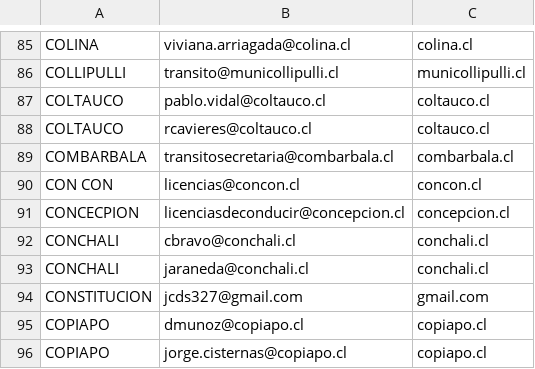
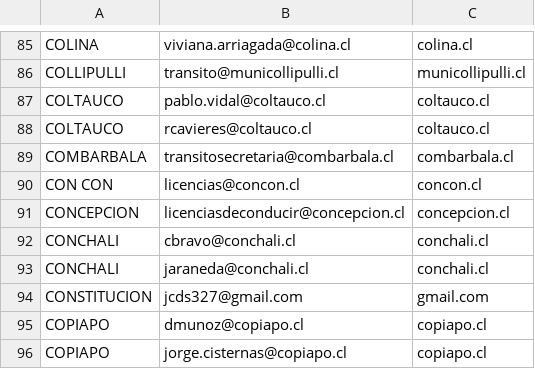
Before and after one commit to corsal2025/peticion-cambio-domicilio, a CSV file: data/comunas.csv, drawn as a sheet; only a part is shown, gaps mark what is left out.

Commit message:
fix(comunas): corrige CONCECPION a CONCEPCION y migra peticiones guardadas
Sin migrar la base, la proxima importacion calzaba con el nombre corregido,
no encontraba la clave (Rut, Comuna) y creaba un duplicado que se volveria
a enviar a la comuna.

```diff
--- a/data/comunas.csv
+++ b/data/comunas.csv
@@ -90,3 +90,3 @@
 "CON CON","licencias@concon.cl","concon.cl"
-"CONCECPION","licenciasdeconducir@concepcion.cl","concepcion.cl"
+"CONCEPCION","licenciasdeconducir@concepcion.cl","concepcion.cl"
 "CONCHALI","cbravo@conchali.cl","conchali.cl"
```
Also changed, not shown: src/PeticionCambioDomicilio/Comunas/comunas.seed.csv, src/PeticionCambioDomicilio/data/comunas.csv, 1 other file.
